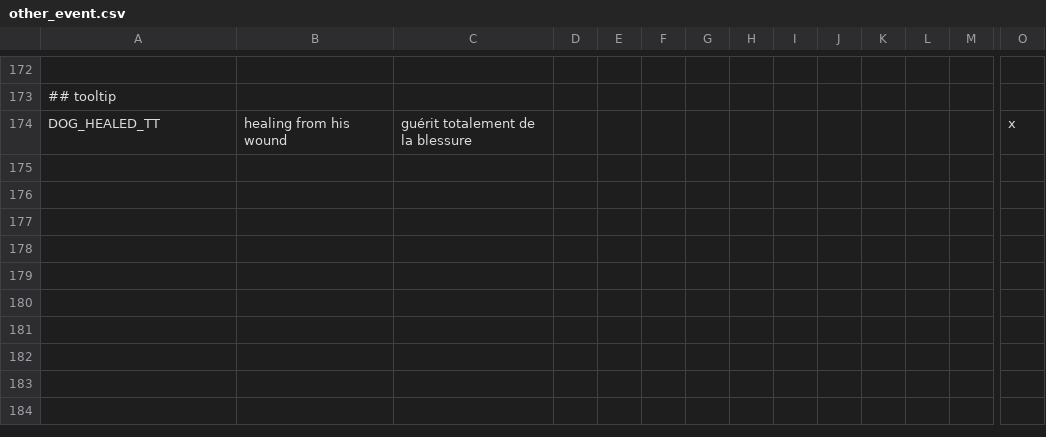
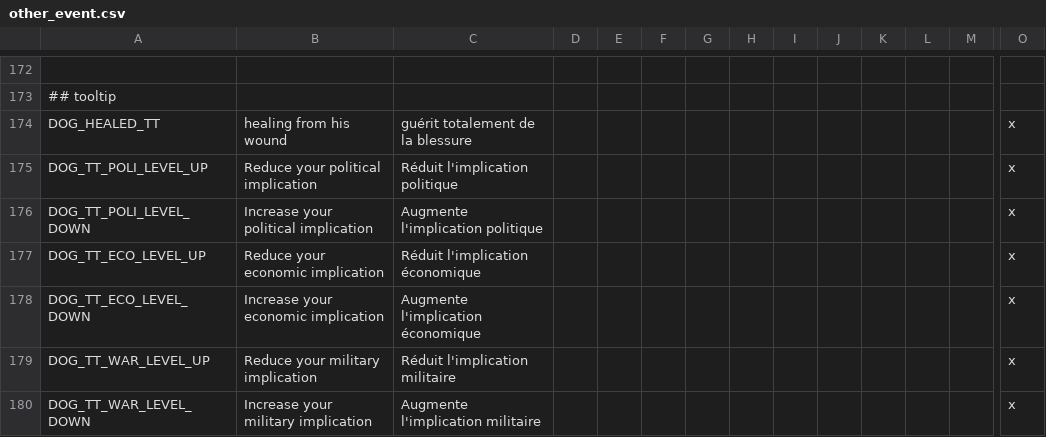
Before and after one commit to asmuro1/animals-plus, a CSV file: animals_update/localisation/other_event.csv, drawn as a sheet; only a part is shown, gaps mark what is left out; rows hold the shown columns only; the diff names each change by its address in the sheet, - before the commit and + after, or states it on an @@ line.

```diff
--- a/animals_update/localisation/other_event.csv
+++ b/animals_update/localisation/other_event.csv
+row 175: DOG_TT_POLI_LEVEL_UP | Reduce your political implication | Réduit l'implication politique |  |  |  |  |  |  |  |  |  |  | x
+row 176: DOG_TT_POLI_LEVEL_DOWN | Increase your political implication | Augmente l'implication politique |  |  |  |  |  |  |  |  |  |  | x
+row 177: DOG_TT_ECO_LEVEL_UP | Reduce your economic implication | Réduit l'implication économique |  |  |  |  |  |  |  |  |  |  | x
+row 178: DOG_TT_ECO_LEVEL_DOWN | Increase your economic implication | Augmente l'implication économique |  |  |  |  |  |  |  |  |  |  | x
+row 179: DOG_TT_WAR_LEVEL_UP | Reduce your military implication | Réduit l'implication militaire |  |  |  |  |  |  |  |  |  |  | x
+row 180: DOG_TT_WAR_LEVEL_DOWN | Increase your military implication | Augmente l'implication militaire |  |  |  |  |  |  |  |  |  |  | x
```
Also changed, not shown: 1 other file.
